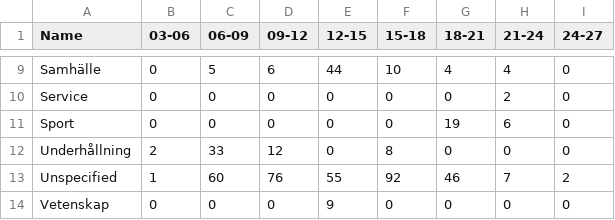
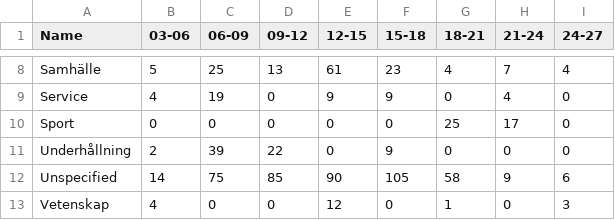
Before and after one commit to TransformingAudiences/pi, a CSV file: src/Tapi.UnitTest/reports/test_frequency.csv, drawn as a sheet; only a part is shown, gaps mark what is left out; addresses are those after the commit; the diff covers the shown part only; the diff names each change by its address in the sheet, - before the commit and + after, or states it on an @@ line.

```diff
--- a/src/Tapi.UnitTest/reports/test_frequency.csv
+++ b/src/Tapi.UnitTest/reports/test_frequency.csv
-B8 (03-06): 0
+B8 (03-06): 5
-C8 (06-09): 5
+C8 (06-09): 25
-D8 (09-12): 6
+D8 (09-12): 13
-E8 (12-15): 44
+E8 (12-15): 61
-F8 (15-18): 10
+F8 (15-18): 23
-H8 (21-24): 4
+H8 (21-24): 7
-I8 (24-27): 0
+I8 (24-27): 4
-B9 (03-06): 0
+B9 (03-06): 4
-C9 (06-09): 0
+C9 (06-09): 19
-E9 (12-15): 0
+E9 (12-15): 9
-F9 (15-18): 0
+F9 (15-18): 9
-H9 (21-24): 2
+H9 (21-24): 4
-G10 (18-21): 19
+G10 (18-21): 25
-H10 (21-24): 6
+H10 (21-24): 17
-C11 (06-09): 33
+C11 (06-09): 39
-D11 (09-12): 12
+D11 (09-12): 22
-F11 (15-18): 8
+F11 (15-18): 9
-B12 (03-06): 1
+B12 (03-06): 14
-C12 (06-09): 60
+C12 (06-09): 75
-D12 (09-12): 76
+D12 (09-12): 85
-E12 (12-15): 55
+E12 (12-15): 90
-F12 (15-18): 92
+F12 (15-18): 105
-G12 (18-21): 46
+G12 (18-21): 58
-H12 (21-24): 7
+H12 (21-24): 9
-I12 (24-27): 2
+I12 (24-27): 6
-B13 (03-06): 0
+B13 (03-06): 4
-E13 (12-15): 9
+E13 (12-15): 12
-G13 (18-21): 0
+G13 (18-21): 1
-I13 (24-27): 0
+I13 (24-27): 3
```
Also changed, not shown: 1 removed row and 25 edited cells elsewhere in this file, 20 other files.
